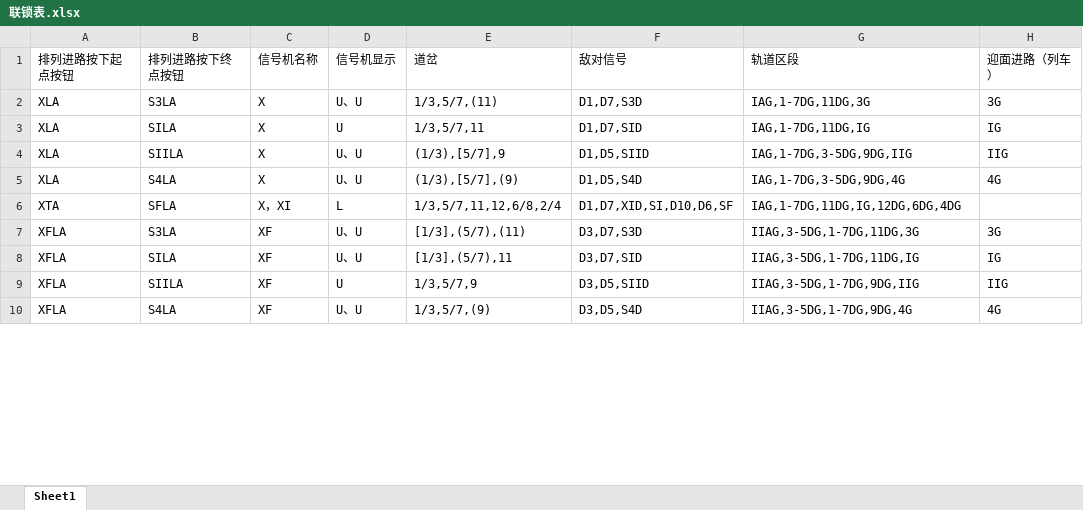
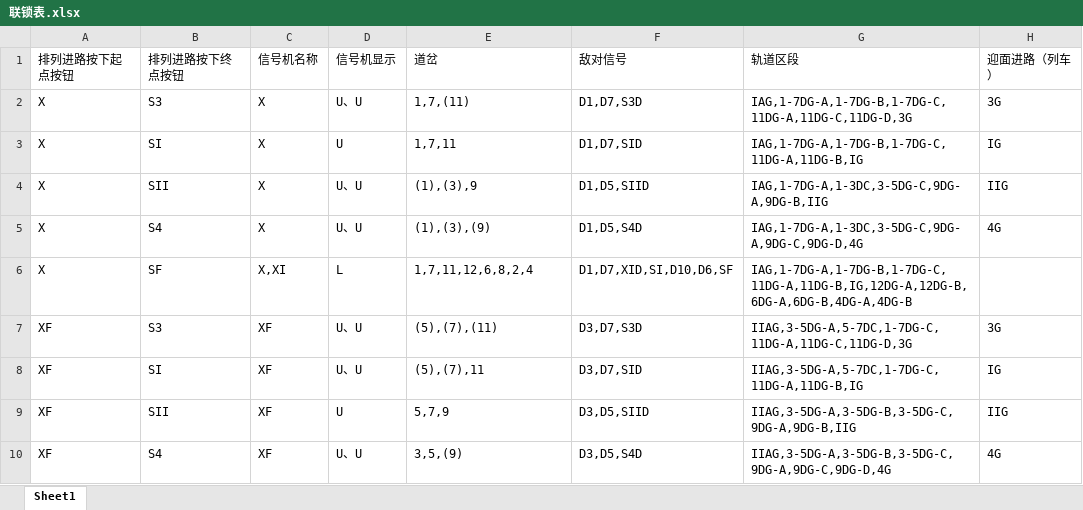
Before and after one commit to wang-10086/CI, an Excel workbook: 联锁表.xlsx, sheet Sheet1, drawn as a sheet; only a part is shown; values as stored, in another font and other column widths than the file's, no borders; the diff covers the shown part only; the diff names each change by its address in the sheet, - before the commit and + after, or states it on an @@ line.

```diff
--- a/联锁表.xlsx (sheet Sheet1)
+++ b/联锁表.xlsx (sheet Sheet1)
-A2:A5 (排列进路按下起点按钮): XLA
+A2:A5 (排列进路按下起点按钮): X
-B2 (排列进路按下终点按钮): S3LA
+B2 (排列进路按下终点按钮): S3
-E2 (道岔): 1/3,5/7,(11)
+E2 (道岔): 1,7,(11)
-G2 (轨道区段): IAG,1-7DG,11DG,3G
+G2 (轨道区段): IAG,1-7DG-A,1-7DG-B,1-7DG-C,11DG-A,11DG-C,11DG-D,3G
-B3 (排列进路按下终点按钮): SILA
+B3 (排列进路按下终点按钮): SI
-E3 (道岔): 1/3,5/7,11
+E3 (道岔): 1,7,11
-G3 (轨道区段): IAG,1-7DG,11DG,IG
+G3 (轨道区段): IAG,1-7DG-A,1-7DG-B,1-7DG-C,11DG-A,11DG-B,IG
-B4 (排列进路按下终点按钮): SIILA
+B4 (排列进路按下终点按钮): SII
-E4 (道岔): (1/3),[5/7],9
+E4 (道岔): (1),(3),9
-G4 (轨道区段): IAG,1-7DG,3-5DG,9DG,IIG
+G4 (轨道区段): IAG,1-7DG-A,1-3DC,3-5DG-C,9DG-A,9DG-B,IIG
-B5 (排列进路按下终点按钮): S4LA
+B5 (排列进路按下终点按钮): S4
-E5 (道岔): (1/3),[5/7],(9)
+E5 (道岔): (1),(3),(9)
-G5 (轨道区段): IAG,1-7DG,3-5DG,9DG,4G
+G5 (轨道区段): IAG,1-7DG-A,1-3DC,3-5DG-C,9DG-A,9DG-C,9DG-D,4G
-A6 (排列进路按下起点按钮): XTA
+A6 (排列进路按下起点按钮): X
-B6 (排列进路按下终点按钮): SFLA
+B6 (排列进路按下终点按钮): SF
-C6 (信号机名称): X，XI
+C6 (信号机名称): X,XI
-E6 (道岔): 1/3,5/7,11,12,6/8,2/4
+E6 (道岔): 1,7,11,12,6,8,2,4
-G6 (轨道区段): IAG,1-7DG,11DG,IG,12DG,6DG,4DG
+G6 (轨道区段): IAG,1-7DG-A,1-7DG-B,1-7DG-C,11DG-A,11DG-B,IG,12DG-A,12DG-B,6DG-A,6DG-B,4DG-A,4DG-B
-A7:A10 (排列进路按下起点按钮): XFLA
+A7:A10 (排列进路按下起点按钮): XF
-B7 (排列进路按下终点按钮): S3LA
+B7 (排列进路按下终点按钮): S3
-E7 (道岔): [1/3],(5/7),(11)
+E7 (道岔): (5),(7),(11)
-G7 (轨道区段): IIAG,3-5DG,1-7DG,11DG,3G
+G7 (轨道区段): IIAG,3-5DG-A,5-7DC,1-7DG-C,11DG-A,11DG-C,11DG-D,3G
-B8 (排列进路按下终点按钮): SILA
+B8 (排列进路按下终点按钮): SI
-E8 (道岔): [1/3],(5/7),11
+E8 (道岔): (5),(7),11
-G8 (轨道区段): IIAG,3-5DG,1-7DG,11DG,IG
+G8 (轨道区段): IIAG,3-5DG-A,5-7DC,1-7DG-C,11DG-A,11DG-B,IG
-B9 (排列进路按下终点按钮): SIILA
+B9 (排列进路按下终点按钮): SII
-E9 (道岔): 1/3,5/7,9
+E9 (道岔): 5,7,9
-G9 (轨道区段): IIAG,3-5DG,1-7DG,9DG,IIG
+G9 (轨道区段): IIAG,3-5DG-A,3-5DG-B,3-5DG-C,9DG-A,9DG-B,IIG
-B10 (排列进路按下终点按钮): S4LA
+B10 (排列进路按下终点按钮): S4
-E10 (道岔): 1/3,5/7,(9)
+E10 (道岔): 3,5,(9)
-G10 (轨道区段): IIAG,3-5DG,1-7DG,9DG,4G
+G10 (轨道区段): IIAG,3-5DG-A,3-5DG-B,3-5DG-C,9DG-A,9DG-C,9DG-D,4G
```
Also changed, not shown: 135 edited cells elsewhere in this sheet, 11 other files.
